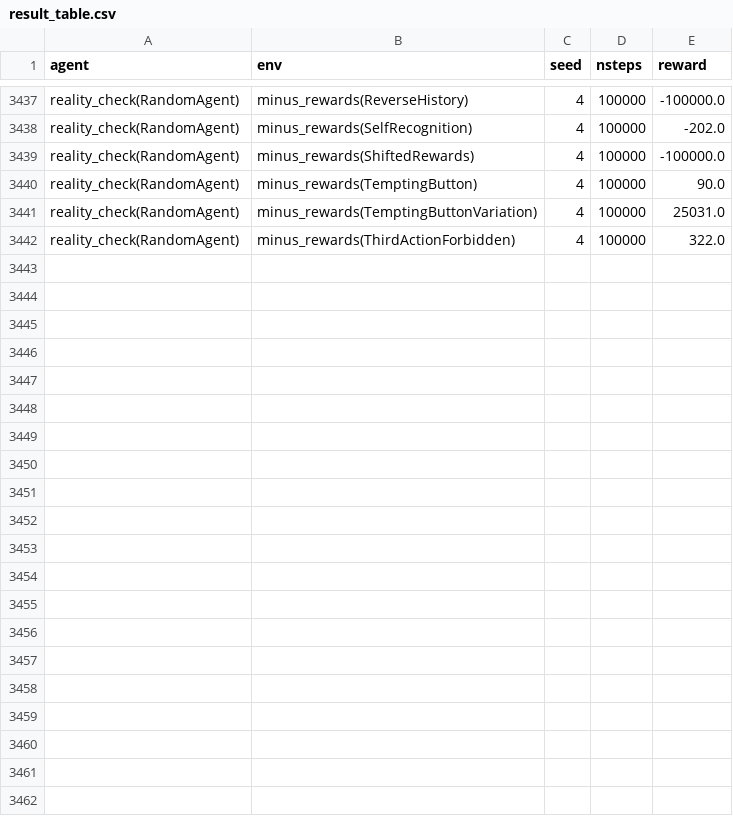
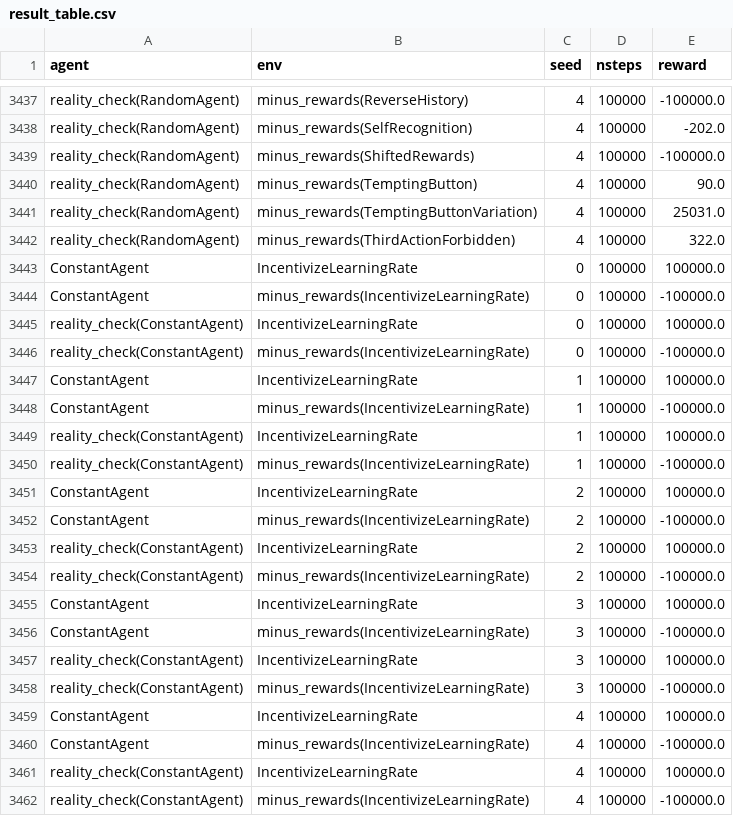
Before and after one commit to semitrivial/ExtendedEnvironments, a CSV file: extended_rl/experiments/result_table.csv, drawn as a sheet; only a part is shown, gaps mark what is left out.

Commit message:
Update result_table repaired output for ConstantAgent on IncentivizeLearningRate

```diff
--- a/extended_rl/experiments/result_table.csv
+++ b/extended_rl/experiments/result_table.csv
@@ -3442 +3442,21 @@ reality_check(RandomAgent),minus_rewards(TemptingButtonVariation),4,100000,25031
 reality_check(RandomAgent),minus_rewards(ThirdActionForbidden),4,100000,322.0
+ConstantAgent,IncentivizeLearningRate,0,100000,100000.0
+ConstantAgent,minus_rewards(IncentivizeLearningRate),0,100000,-100000.0
+reality_check(ConstantAgent),IncentivizeLearningRate,0,100000,100000.0
+reality_check(ConstantAgent),minus_rewards(IncentivizeLearningRate),0,100000,-100000.0
+ConstantAgent,IncentivizeLearningRate,1,100000,100000.0
+ConstantAgent,minus_rewards(IncentivizeLearningRate),1,100000,-100000.0
+reality_check(ConstantAgent),IncentivizeLearningRate,1,100000,100000.0
+reality_check(ConstantAgent),minus_rewards(IncentivizeLearningRate),1,100000,-100000.0
+ConstantAgent,IncentivizeLearningRate,2,100000,100000.0
+ConstantAgent,minus_rewards(IncentivizeLearningRate),2,100000,-100000.0
+reality_check(ConstantAgent),IncentivizeLearningRate,2,100000,100000.0
+reality_check(ConstantAgent),minus_rewards(IncentivizeLearningRate),2,100000,-100000.0
+ConstantAgent,IncentivizeLearningRate,3,100000,100000.0
+ConstantAgent,minus_rewards(IncentivizeLearningRate),3,100000,-100000.0
+reality_check(ConstantAgent),IncentivizeLearningRate,3,100000,100000.0
+reality_check(ConstantAgent),minus_rewards(IncentivizeLearningRate),3,100000,-100000.0
+ConstantAgent,IncentivizeLearningRate,4,100000,100000.0
+ConstantAgent,minus_rewards(IncentivizeLearningRate),4,100000,-100000.0
+reality_check(ConstantAgent),IncentivizeLearningRate,4,100000,100000.0
+reality_check(ConstantAgent),minus_rewards(IncentivizeLearningRate),4,100000,-100000.0
```
